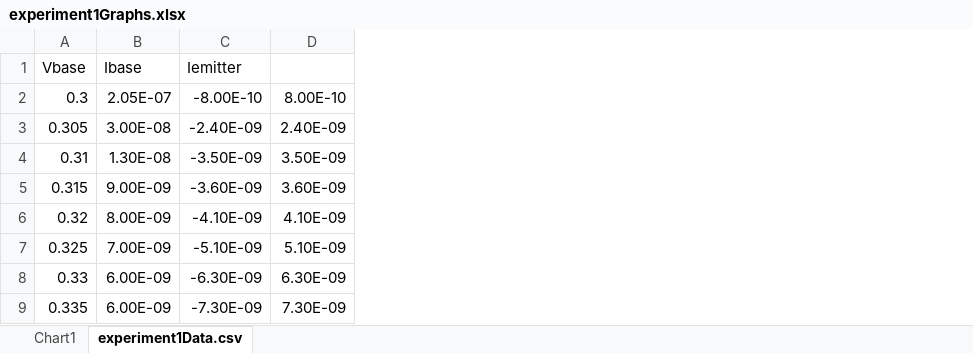
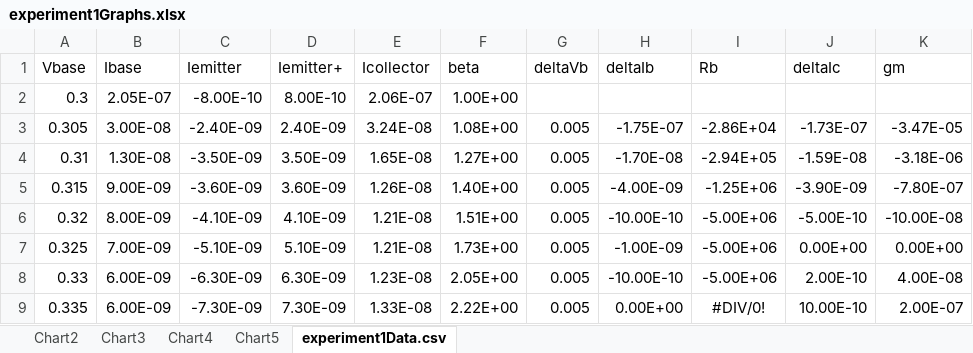
Before and after one commit to dimitdim/ElectronAdventures, an Excel workbook: lab3/experiment1Graphs.xlsx, sheet experiment1Data.csv, drawn as a sheet; only a part is shown; values as stored, in another font and other column widths than the file's, no borders; the diff names each change by its address in the sheet, - before the commit and + after, or states it on an @@ line.

Commit message:
data analysis for lab 3 exp1/2

```diff
--- a/lab3/experiment1Graphs.xlsx (sheet experiment1Data.csv)
+++ b/lab3/experiment1Graphs.xlsx (sheet experiment1Data.csv)
-sheet tab: Chart1
+sheet tab: Chart2
+sheet tab: Chart3
+sheet tab: Chart4
+sheet tab: Chart5
+column E (Icollector), rows 2-9: 2.06E-07 | 3.24E-08 | 1.65E-08 | 1.26E-08 | 1.21E-08 | 1.21E-08 | 1.23E-08 | 1.33E-08
+column F (beta), rows 2-9: 1.00E+00 | 1.08E+00 | 1.27E+00 | 1.40E+00 | 1.51E+00 | 1.73E+00 | 2.05E+00 | 2.22E+00
+column G (deltaVb), rows 3-9: all 0.005
+column H (deltaIb), rows 3-9: -1.75E-07 | -1.70E-08 | -4.00E-09 | -10.00E-10 | -1.00E-09 | -10.00E-10 | 0.00E+00
+column I (Rb), rows 3-9: -2.86E+04 | -2.94E+05 | -1.25E+06 | -5.00E+06 | -5.00E+06 | -5.00E+06 | #DIV/0!
+column J (deltaIc), rows 3-9: -1.73E-07 | -1.59E-08 | -3.90E-09 | -5.00E-10 | 0.00E+00 | 2.00E-10 | 10.00E-10
+column K (gm), rows 3-9: -3.47E-05 | -3.18E-06 | -7.80E-07 | -10.00E-08 | 0.00E+00 | 4.00E-08 | 2.00E-07
-D1: (empty)
+D1: Iemitter+
```
Also changed, not shown: charts or pictures, 7 other files.
